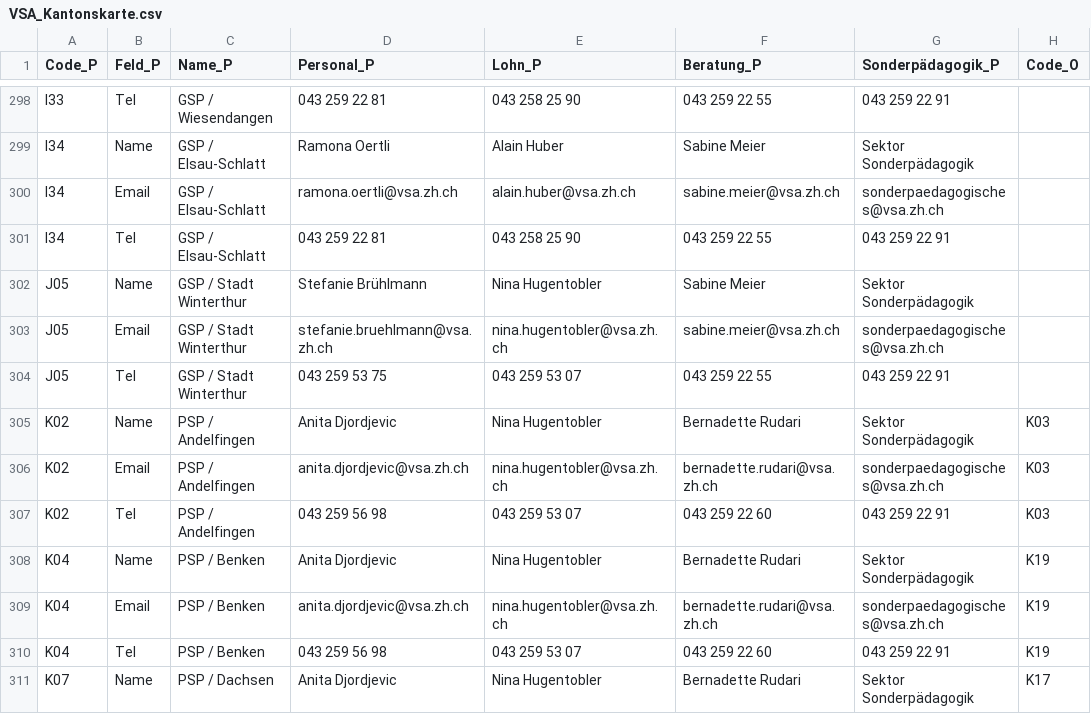
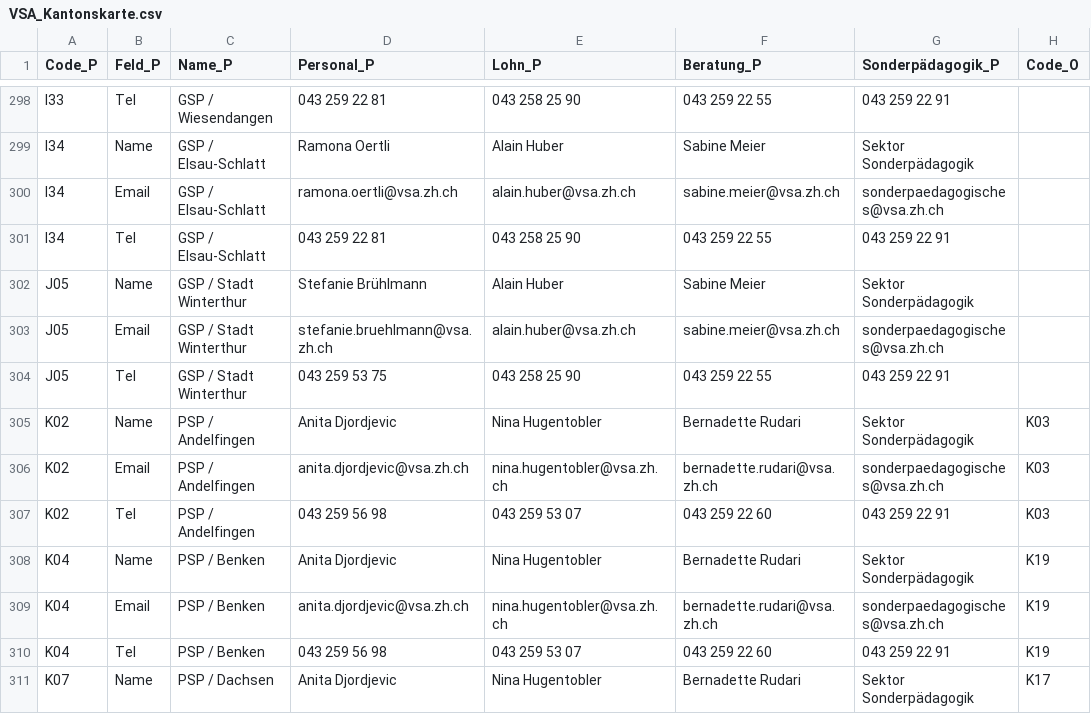
Before and after one commit to statistikZH/Visualisierung_VSAKarte, a CSV file: Data/VSA_Kantonskarte.csv, drawn as a sheet; only a part is shown, gaps mark what is left out; the diff names each change by its address in the sheet, - before the commit and + after, or states it on an @@ line.

Commit message:
Update VSA_Kantonskarte.csv

```diff
--- a/Data/VSA_Kantonskarte.csv
+++ b/Data/VSA_Kantonskarte.csv
-E302 (Lohn_P): Nina Hugentobler
+E302 (Lohn_P): Alain Huber
-E303 (Lohn_P): nina.hugentobler@vsa.zh.ch
+E303 (Lohn_P): alain.huber@vsa.zh.ch
-E304 (Lohn_P): 043 259 53 07
+E304 (Lohn_P): 043 258 25 90
```
